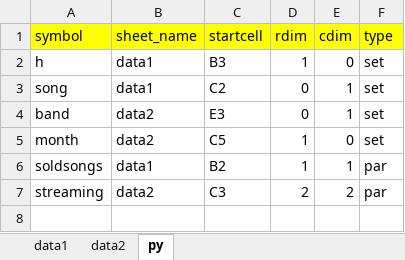
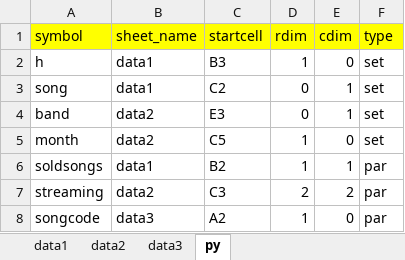
Before and after one commit to diw-berlin/exceltogdx, an Excel workbook: test.xlsx, sheet py, drawn as a sheet; values as stored, in another font and other column widths than the file's, no borders; the diff names each change by its address in the sheet, - before the commit and + after, or states it on an @@ line.

```diff
--- a/test.xlsx (sheet py)
+++ b/test.xlsx (sheet py)
+sheet tab: data3
+row 8: songcode | data3 | A2 | 1 | 0 | par
```
Also changed, not shown: 2 other files.
